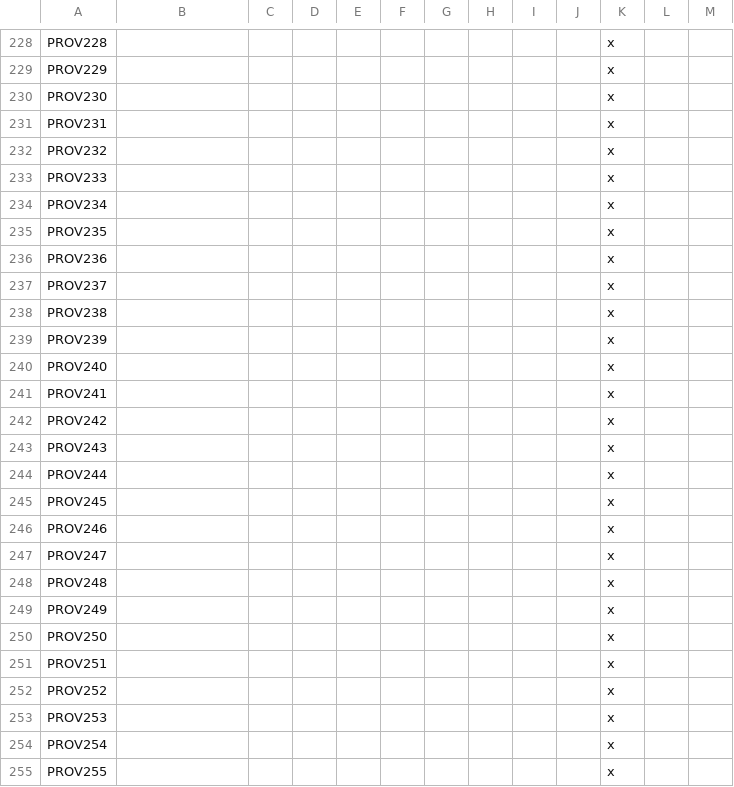
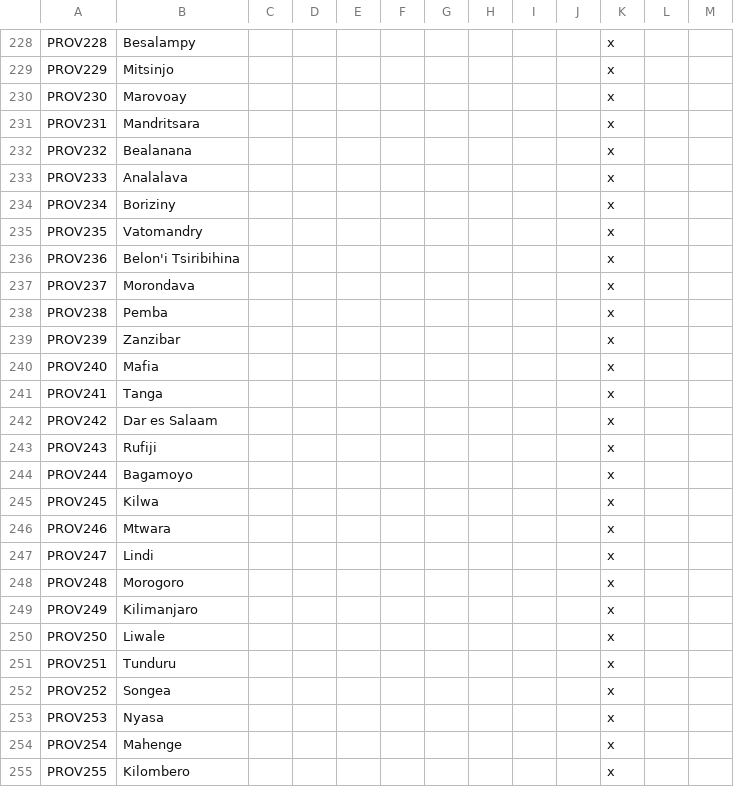
Before and after one commit to Marchingbedlam/After-the-End-Africa, a CSV file: africa/localisation/000_Province_names.csv, drawn as a sheet; only a part is shown, gaps mark what is left out; the diff covers the shown part only; the diff names each change by its address in the sheet, - before the commit and + after, or states it on an @@ line.

```diff
--- a/africa/localisation/000_Province_names.csv
+++ b/africa/localisation/000_Province_names.csv
-B228: (empty)
+B228: Besalampy
-B229: (empty)
+B229: Mitsinjo
-B230: (empty)
+B230: Marovoay
-B231: (empty)
+B231: Mandritsara
-B232: (empty)
+B232: Bealanana
-B233: (empty)
+B233: Analalava
-B234: (empty)
+B234: Boriziny
-B235: (empty)
+B235: Vatomandry
-B236: (empty)
+B236: Belon'i Tsiribihina
-B237: (empty)
+B237: Morondava
-B238: (empty)
+B238: Pemba
-B239: (empty)
+B239: Zanzibar
-B240: (empty)
+B240: Mafia
-B241: (empty)
+B241: Tanga
-B242: (empty)
+B242: Dar es Salaam
-B243: (empty)
+B243: Rufiji
-B244: (empty)
+B244: Bagamoyo
-B245: (empty)
+B245: Kilwa
-B246: (empty)
+B246: Mtwara
-B247: (empty)
+B247: Lindi
-B248: (empty)
+B248: Morogoro
-B249: (empty)
+B249: Kilimanjaro
-B250: (empty)
+B250: Liwale
-B251: (empty)
+B251: Tunduru
-B252: (empty)
+B252: Songea
-B253: (empty)
+B253: Nyasa
-B254: (empty)
+B254: Mahenge
-B255: (empty)
+B255: Kilombero
```
Also changed, not shown: 77 edited cells elsewhere in this file, africa/map/definition.csv, 2 other files.
